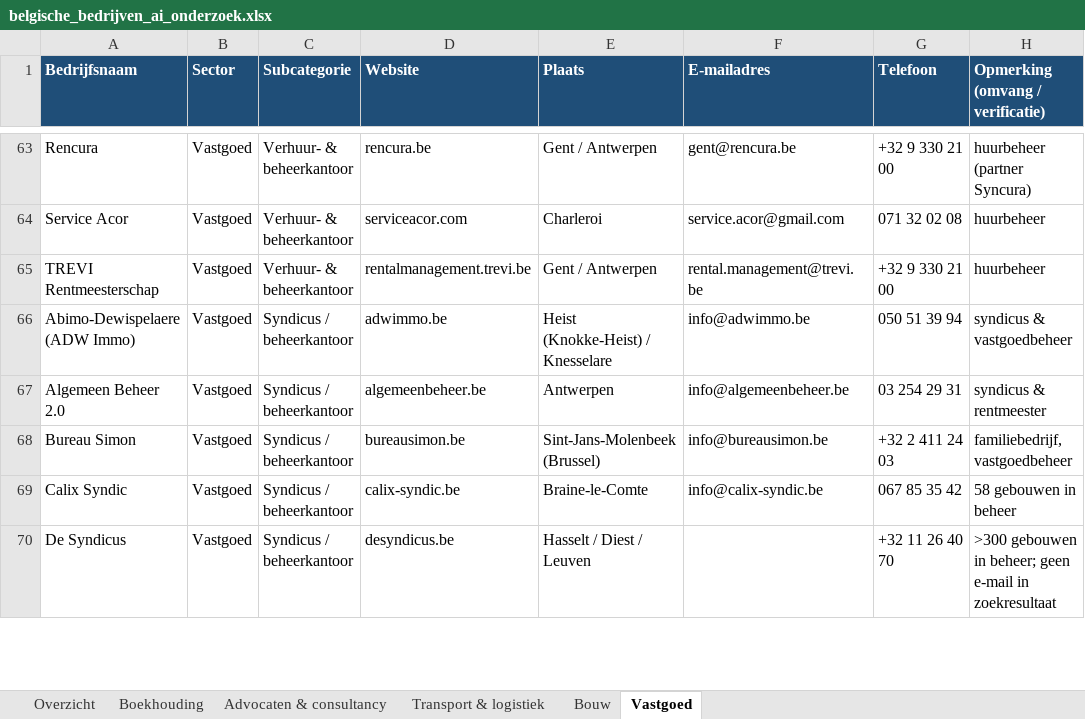
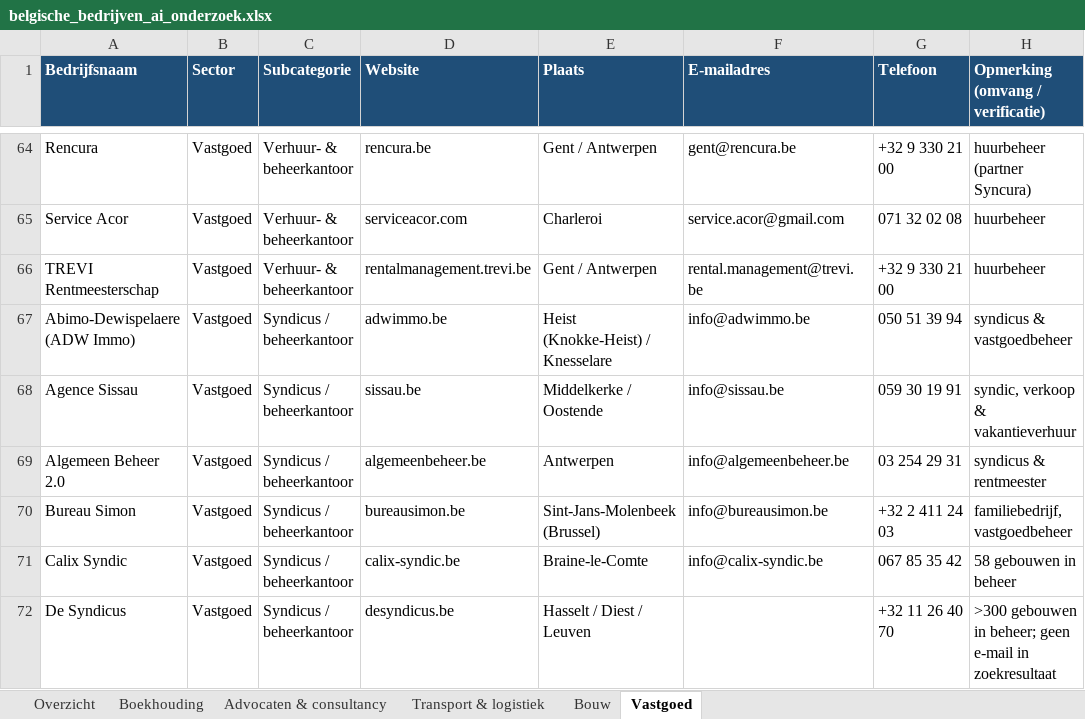
Before and after one commit to EuroWay/EuroWay, an Excel workbook: belgische_bedrijven_ai_onderzoek.xlsx, sheet Vastgoed, drawn as a sheet; only a part is shown, gaps mark what is left out; values as stored, in another font and other column widths than the file's, no borders; the diff covers the shown part only; the diff names each change by its address in the sheet, - before the commit and + after, or states it on an @@ line.

```diff
--- a/belgische_bedrijven_ai_onderzoek.xlsx (sheet Vastgoed)
+++ b/belgische_bedrijven_ai_onderzoek.xlsx (sheet Vastgoed)
+row 68: Agence Sissau | Vastgoed | Syndicus / beheerkantoor | sissau.be | Middelkerke / Oostende | info@sissau.be | 059 30 19 91 | syndic, verkoop & vakantieverhuur
```
Also changed, not shown: 7 added rows elsewhere in this sheet, sheet Bouw, sheet Transport & logistiek, sheet Boekhouding, sheet Advocaten & consultancy.
